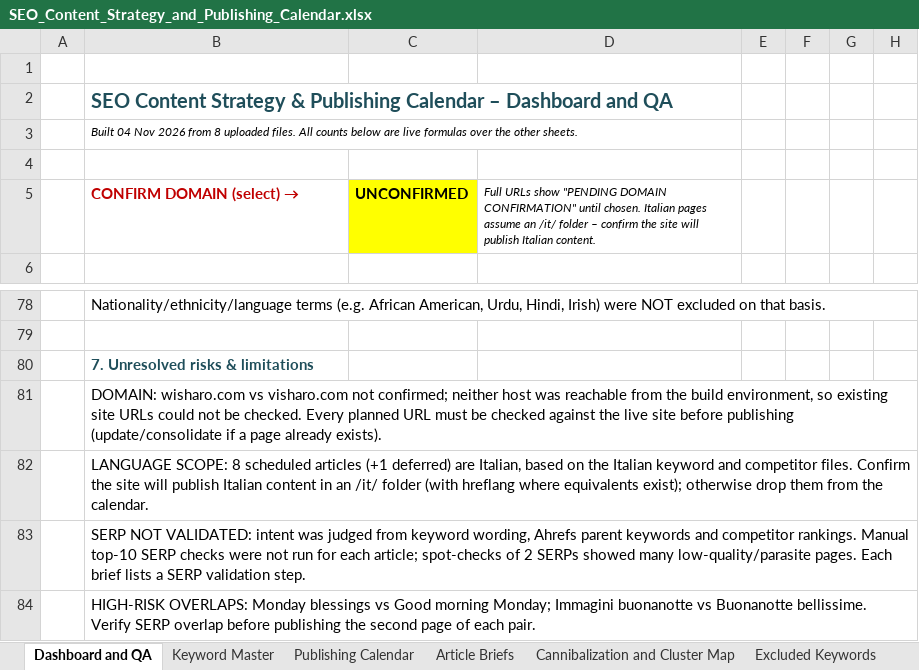
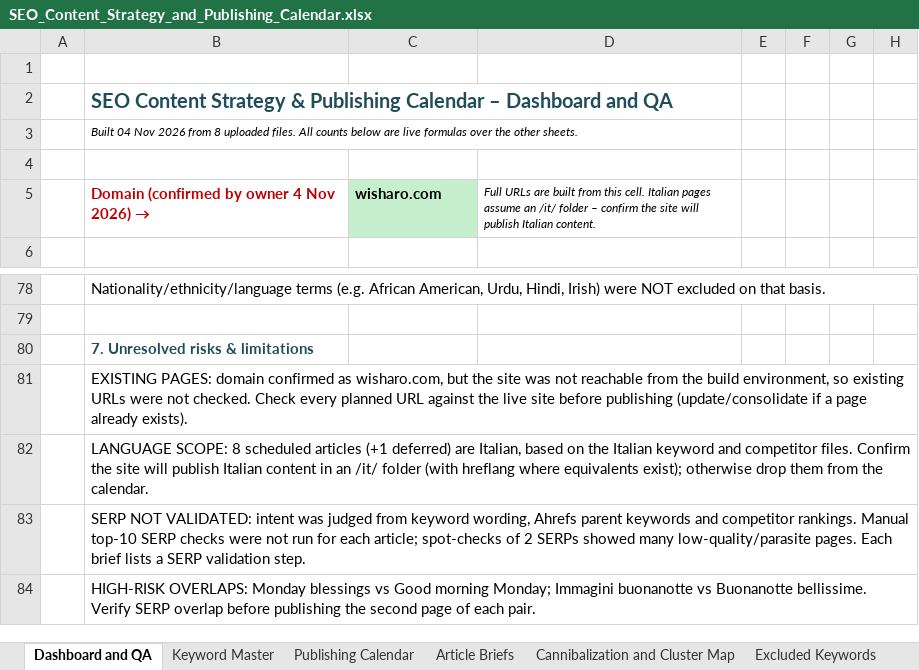
Before and after one commit to shaabgamer7-design/Claude, an Excel workbook: SEO_Content_Strategy_and_Publishing_Calendar.xlsx, sheet Dashboard and QA, drawn as a sheet; only a part is shown, gaps mark what is left out; values as stored, in another font and other column widths than the file's, no borders; conditional formats not drawn; removed rows and columns are numbered as before the commit, all else as after; the diff names each change by its address in the sheet, - before the commit and + after, or states it on an @@ line.

```diff
--- a/SEO_Content_Strategy_and_Publishing_Calendar.xlsx (sheet Dashboard and QA)
+++ b/SEO_Content_Strategy_and_Publishing_Calendar.xlsx (sheet Dashboard and QA)
-row 5:  | CONFIRM DOMAIN (select) → | UNCONFIRMED | Full URLs show "PENDING DOMAIN CONFIRMATION" until chosen. Italian pages assume an /it/ folder – confirm the site will publish Italian content.
+row 5:  | Domain (confirmed by owner 4 Nov 2026) → | wisharo.com | Full URLs are built from this cell. Italian pages assume an /it/ folder – confirm the site will publish Italian content.
-B81: DOMAIN: wisharo.com vs visharo.com not confirmed; neither host was reachable from the build environment, so existing site URLs could not be checked. Every planned URL must be checked against the…
+B81: EXISTING PAGES: domain confirmed as wisharo.com, but the site was not reachable from the build environment, so existing URLs were not checked. Check every planned URL against the…
```
Also changed, not shown: sheet Article Briefs, sheet Publishing Calendar.
